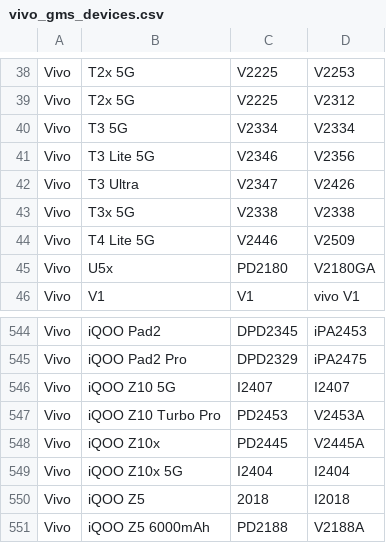
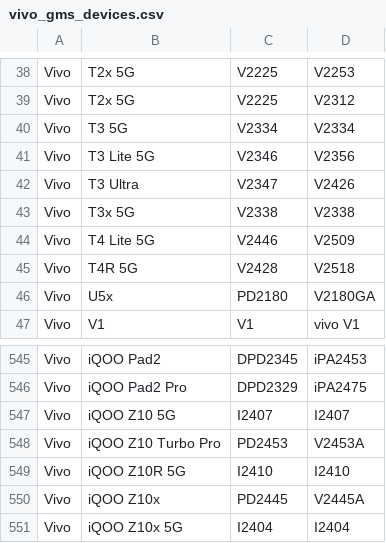
Before and after one commit to Soar1989/get_android_data, a CSV file: data/vivo_gms_devices.csv, drawn as a sheet; only a part is shown, gaps mark what is left out; the shorter side is filled out with more unchanged rows.

```diff
--- a/data/vivo_gms_devices.csv
+++ b/data/vivo_gms_devices.csv
@@ -44,2 +44,3 @@ Vivo,T3x 5G,V2338,V2338
 Vivo,T4 Lite 5G,V2446,V2509
+Vivo,T4R 5G,V2428,V2518
 Vivo,U5x,PD2180,V2180GA
@@ -547,2 +548,3 @@ Vivo,iQOO Z10 5G,I2407,I2407
 Vivo,iQOO Z10 Turbo Pro,PD2453,V2453A
+Vivo,iQOO Z10R 5G,I2410,I2410
 Vivo,iQOO Z10x,PD2445,V2445A
```
